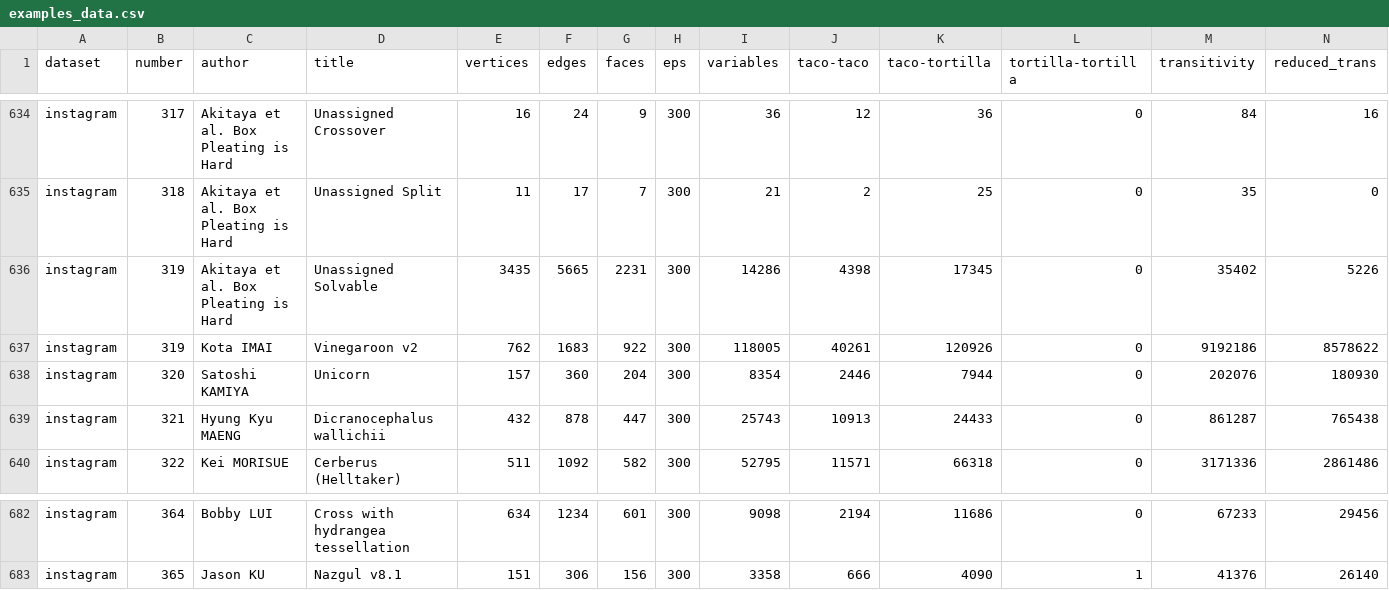
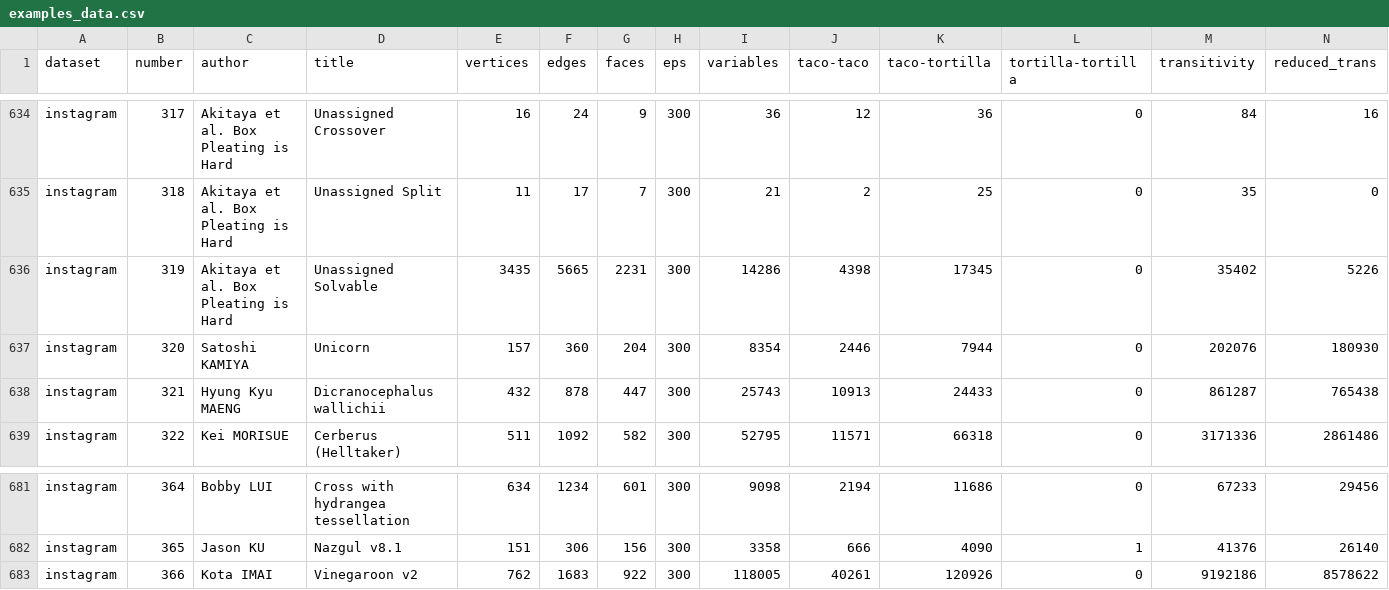
Before and after one commit to origamimagiro/flat-folder, a CSV file: examples/examples_data.csv, drawn as a sheet; only a part is shown, gaps mark what is left out; removed rows and columns are numbered as before the commit, all else as after; rows hold the shown columns only; the diff names each change by its address in the sheet, - before the commit and + after, or states it on an @@ line.

Commit message:
fix example numbering, double 319

```diff
--- a/examples/examples_data.csv
+++ b/examples/examples_data.csv
-row 637: instagram | 319 | Kota IMAI | Vinegaroon v2 | 762 | 1683 | 922 | 300 | 118005 | 40261 | 120926 | 0 | 9192186 | 8578622
+row 683: instagram | 366 | Kota IMAI | Vinegaroon v2 | 762 | 1683 | 922 | 300 | 118005 | 40261 | 120926 | 0 | 9192186 | 8578622
```
Also changed, not shown: 1 other file.
